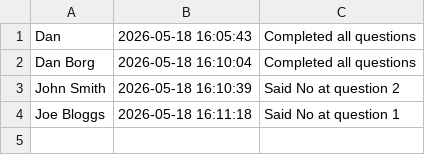
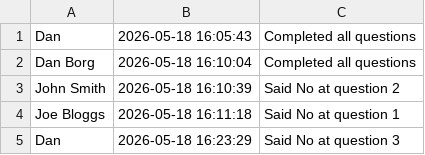
Before and after one commit to dan54borg/summative2, a CSV file: responses.csv, drawn as a sheet.

```diff
--- a/responses.csv
+++ b/responses.csv
@@ -4 +4,2 @@ John Smith,2026-05-18 16:10:39,Said No at question 2
 Joe Bloggs,2026-05-18 16:11:18,Said No at question 1
+Dan,2026-05-18 16:23:29,Said No at question 3
```
Also changed, not shown: 1 other file.
